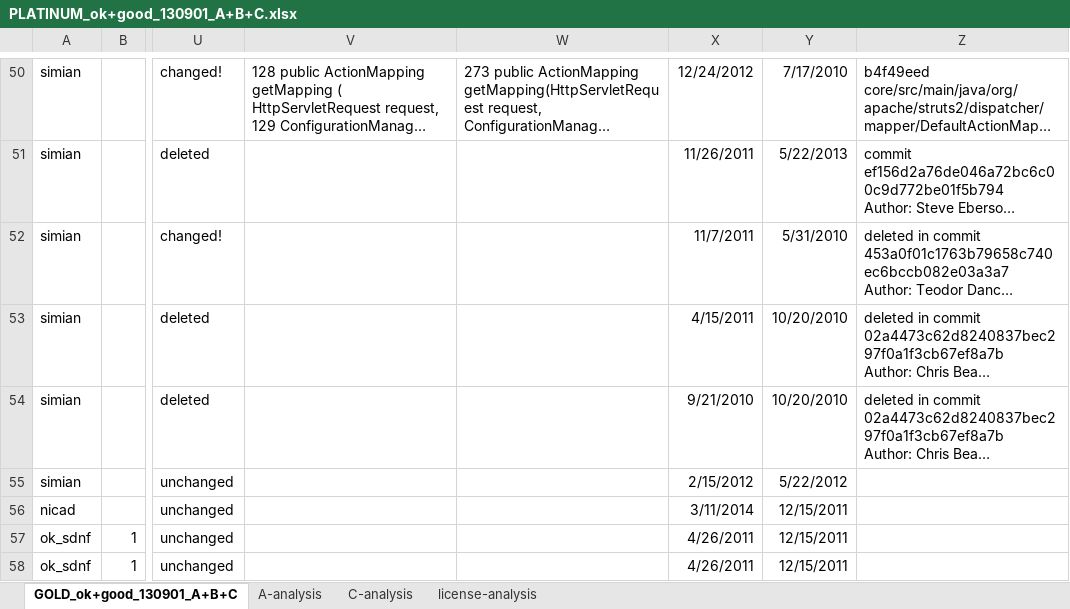
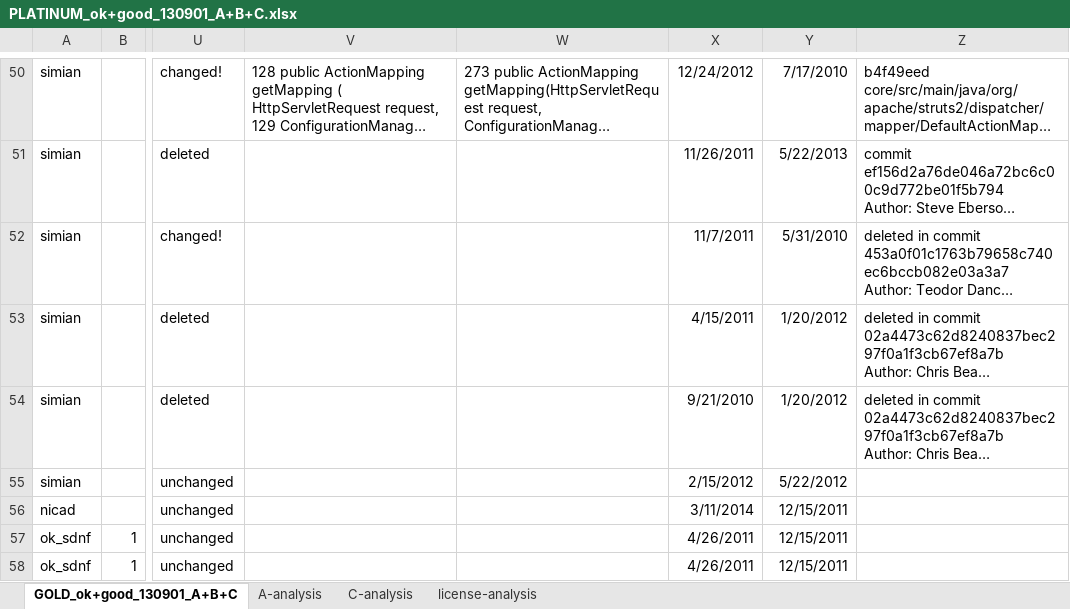
Before and after one commit to cragkhit/StackoverflowChecker, an Excel workbook: PLATINUM_ok+good_130901_A+B+C.xlsx, sheet GOLD_ok+good_130901_A+B+C, drawn as a sheet; only a part is shown, gaps mark what is left out; long unchanged cells end in …; values as stored, in another font and other column widths than the file's, no borders; conditional formats not drawn; the diff names each change by its address in the sheet, - before the commit and + after, or states it on an @@ line.

Commit message:
Updated ABC file

```diff
--- a/PLATINUM_ok+good_130901_A+B+C.xlsx (sheet GOLD_ok+good_130901_A+B+C)
+++ b/PLATINUM_ok+good_130901_A+B+C.xlsx (sheet GOLD_ok+good_130901_A+B+C)
-Y53:Y54: 10/20/2010
+Y53:Y54: 1/20/2012
```
